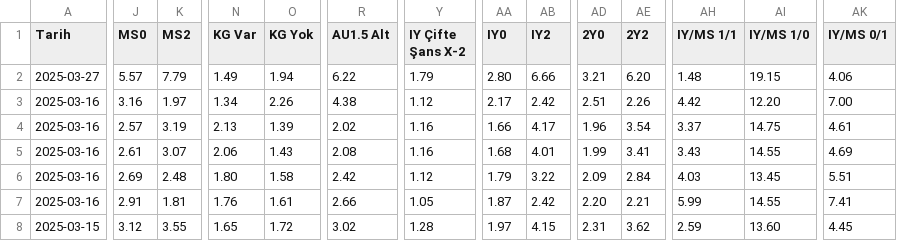
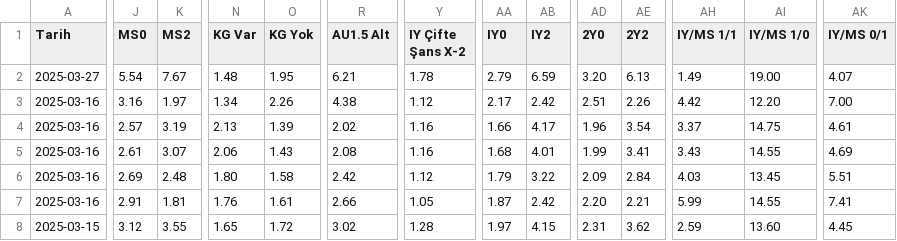
Before and after one commit to analysematchodds/match_odds_csv, a CSV file: laliga.csv, drawn as a sheet; only a part is shown, gaps mark what is left out; the diff covers the shown part only; the diff names each change by its address in the sheet, - before the commit and + after, or states it on an @@ line.

Commit message:
Update matchodds.csv

```diff
--- a/laliga.csv
+++ b/laliga.csv
-J2 (MS0): 5.57
+J2 (MS0): 5.54
-K2 (MS2): 7.79
+K2 (MS2): 7.67
-N2 (KG Var): 1.49
+N2 (KG Var): 1.48
-O2 (KG Yok): 1.94
+O2 (KG Yok): 1.95
-R2 (AU1.5 Alt): 6.22
+R2 (AU1.5 Alt): 6.21
-Y2 (IY Çifte Şans X-2): 1.79
+Y2 (IY Çifte Şans X-2): 1.78
-AA2 (IY0): 2.80
+AA2 (IY0): 2.79
-AB2 (IY2): 6.66
+AB2 (IY2): 6.59
-AD2 (2Y0): 3.21
+AD2 (2Y0): 3.20
-AE2 (2Y2): 6.20
+AE2 (2Y2): 6.13
-AH2 (IY/MS 1/1): 1.48
+AH2 (IY/MS 1/1): 1.49
-AI2 (IY/MS 1/0): 19.15
+AI2 (IY/MS 1/0): 19.00
-AK2 (IY/MS 0/1): 4.06
+AK2 (IY/MS 0/1): 4.07
```
Also changed, not shown: 4 edited cells elsewhere in this file.
